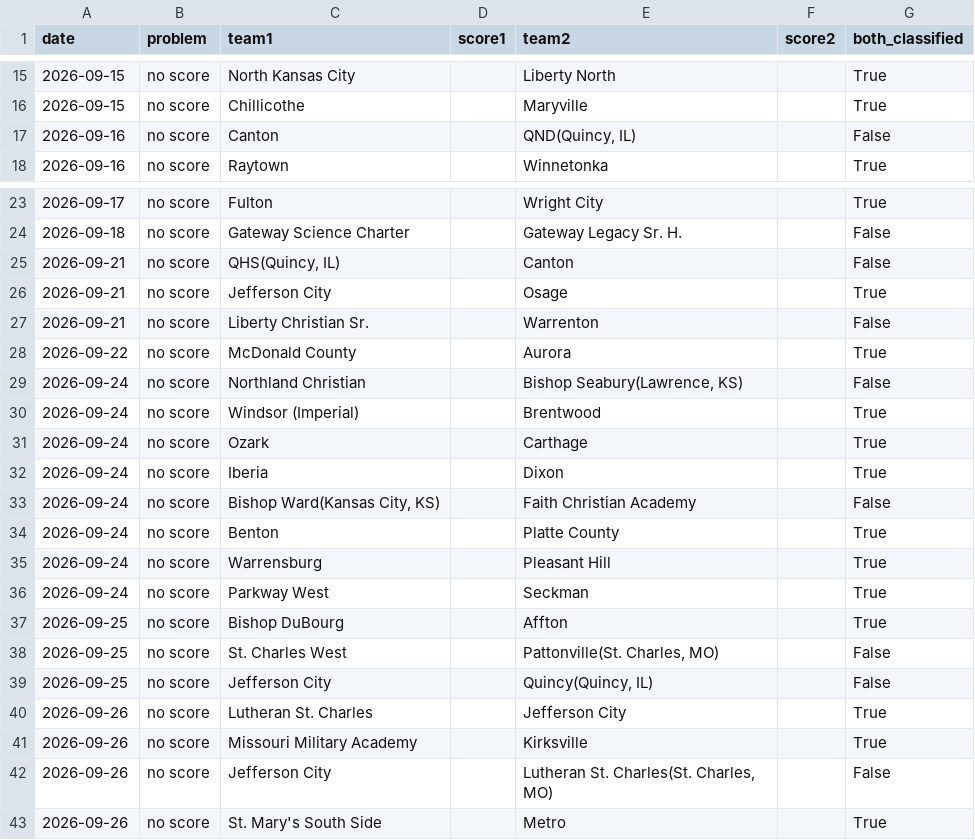
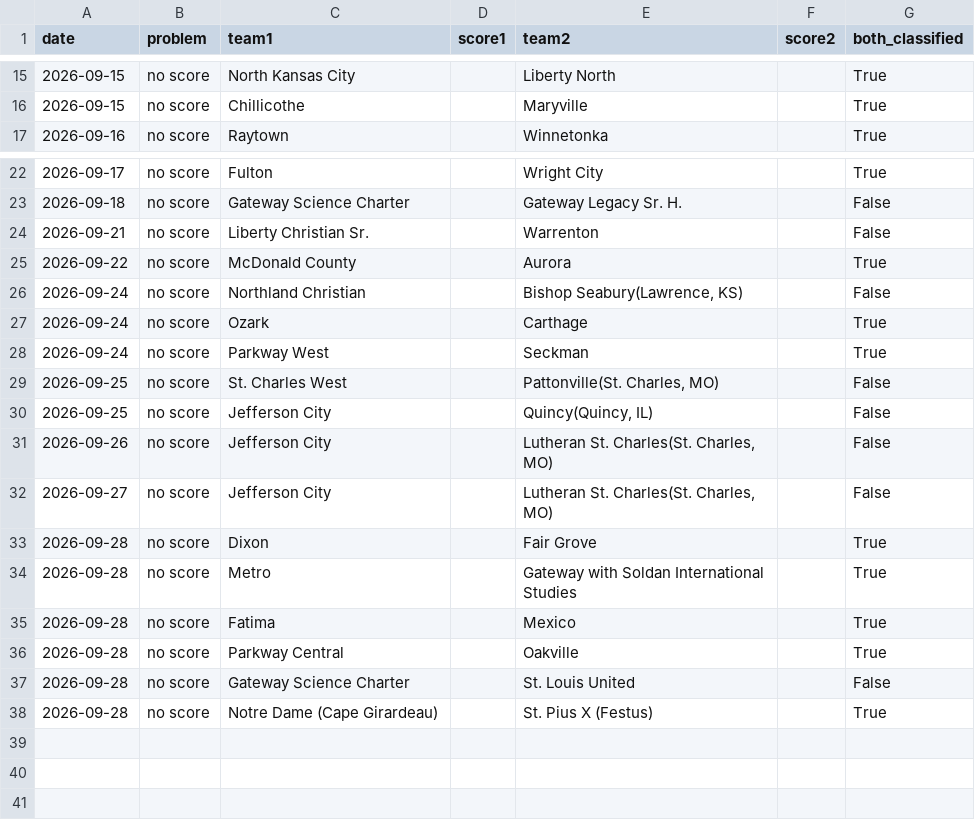
Before and after one commit to AllMOSports/Boys_Soccer_Ratings_2026, a CSV file: boys_soccer_missing_scores_2026.csv, drawn as a sheet; only a part is shown, gaps mark what is left out.

```diff
--- a/boys_soccer_missing_scores_2026.csv
+++ b/boys_soccer_missing_scores_2026.csv
@@ -16,3 +16,2 @@ date,problem,team1,score1,team2,score2,both_classified
 2026-09-15,no score,Chillicothe,,Maryville,,True
-2026-09-16,no score,Canton,,"QND(Quincy, IL)",,False
 2026-09-16,no score,Raytown,,Winnetonka,,True
@@ -24,4 +23,2 @@ date,problem,team1,score1,team2,score2,both_classified
 2026-09-18,no score,Gateway Science Charter,,Gateway Legacy Sr. H.,,False
-2026-09-21,no score,"QHS(Quincy, IL)",,Canton,,False
-2026-09-21,no score,Jefferson City,,Osage,,True
 2026-09-21,no score,Liberty Christian Sr.,,Warrenton,,False
@@ -29,15 +26,13 @@ date,problem,team1,score1,team2,score2,both_classified
 2026-09-24,no score,Northland Christian,,"Bishop Seabury(Lawrence, KS)",,False
-2026-09-24,no score,Windsor (Imperial),,Brentwood,,True
 2026-09-24,no score,Ozark,,Carthage,,True
-2026-09-24,no score,Iberia,,Dixon,,True
-2026-09-24,no score,"Bishop Ward(Kansas City, KS)",,Faith Christian Academy,,False
-2026-09-24,no score,Benton,,Platte County,,True
-2026-09-24,no score,Warrensburg,,Pleasant Hill,,True
 2026-09-24,no score,Parkway West,,Seckman,,True
-2026-09-25,no score,Bishop DuBourg,,Affton,,True
 2026-09-25,no score,St. Charles West,,"Pattonville(St. Charles, MO)",,False
 2026-09-25,no score,Jefferson City,,"Quincy(Quincy, IL)",,False
-2026-09-26,no score,Lutheran St. Charles,,Jefferson City,,True
-2026-09-26,no score,Missouri Military Academy,,Kirksville,,True
 2026-09-26,no score,Jefferson City,,"Lutheran St. Charles(St. Charles, MO)",,False
-2026-09-26,no score,St. Mary's South Side,,Metro,,True
+2026-09-27,no score,Jefferson City,,"Lutheran St. Charles(St. Charles, MO)",,False
+2026-09-28,no score,Dixon,,Fair Grove,,True
+2026-09-28,no score,Metro,,Gateway with Soldan International Studies,,True
+2026-09-28,no score,Fatima,,Mexico,,True
+2026-09-28,no score,Parkway Central,,Oakville,,True
+2026-09-28,no score,Gateway Science Charter,,St. Louis United,,False
+2026-09-28,no score,Notre Dame (Cape Girardeau),,St. Pius X (Festus),,True
```
Also changed, not shown: boys_soccer_games_2026.csv, boys_soccer_games_2026_all.csv, 15 other files.
